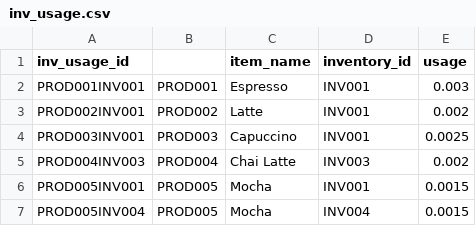
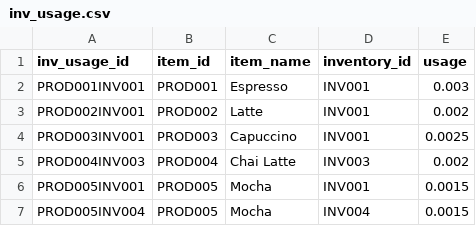
Before and after one commit to JoshAdamR/CoffeeDV, a CSV file: Collections/inv_usage.csv, drawn as a sheet; only a part is shown.

```diff
--- a/Collections/inv_usage.csv
+++ b/Collections/inv_usage.csv
@@ -1,2 +1,2 @@
-inv_usage_id,,item_name,inventory_id,usage
+inv_usage_id,item_id,item_name,inventory_id,usage
 PROD001INV001,PROD001,Espresso,INV001,0.003
```
Also changed, not shown: Collections/customer.csv, 1 other file.
